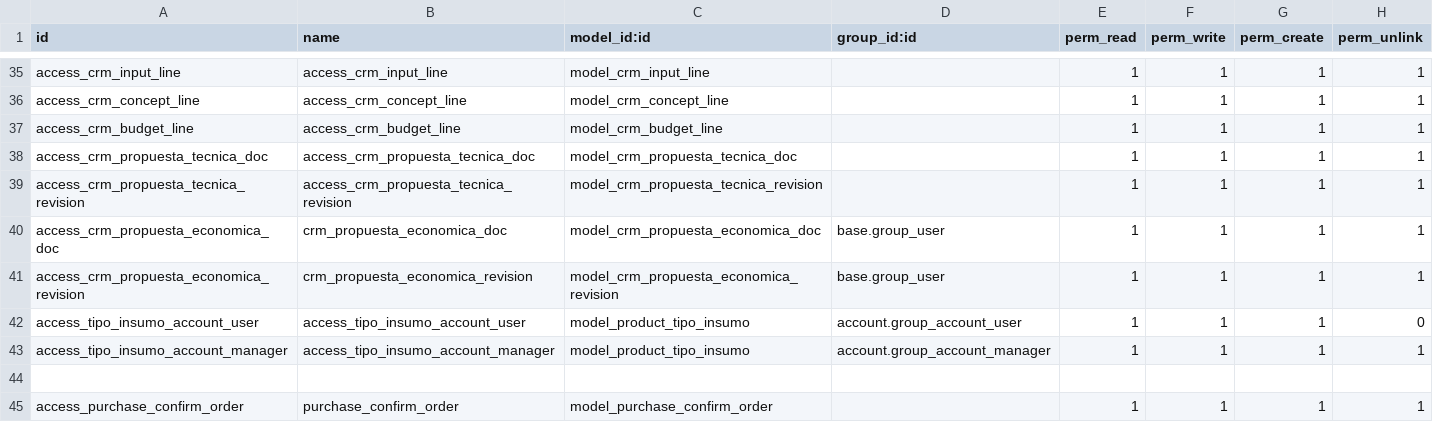
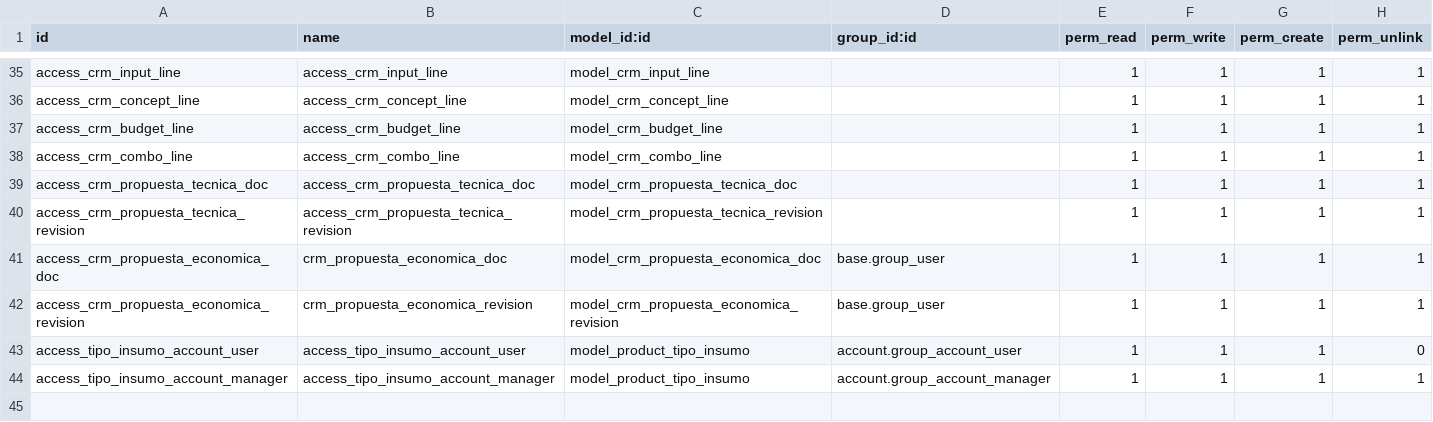
Before and after one commit to ehb1703/TCConstructora, a CSV file: project_extra/security/ir.model.access.csv, drawn as a sheet; only a part is shown, gaps mark what is left out; the shorter side is filled out with more unchanged rows.

```diff
--- a/project_extra/security/ir.model.access.csv
+++ b/project_extra/security/ir.model.access.csv
@@ -37,2 +37,3 @@ access_crm_concept_line,access_crm_concept_line,model_crm_concept_line,,1,1,1,1
 access_crm_budget_line,access_crm_budget_line,model_crm_budget_line,,1,1,1,1
+access_crm_combo_line,access_crm_combo_line,model_crm_combo_line,,1,1,1,1
 access_crm_propuesta_tecnica_doc,access_crm_propuesta_tecnica_doc,model_crm_propuesta_tecnica_doc,,1,1,1,1
```
Also changed, not shown: 15 other files.
